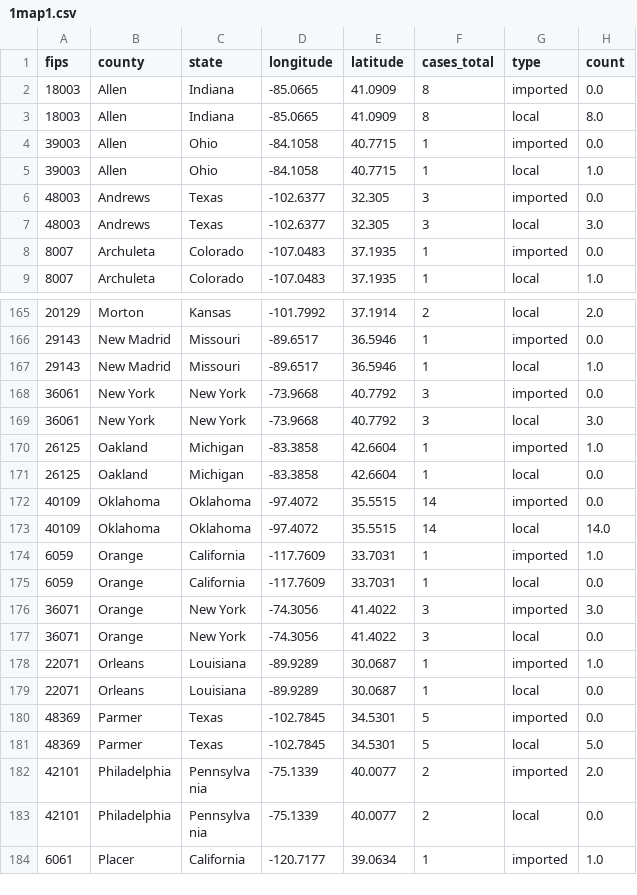
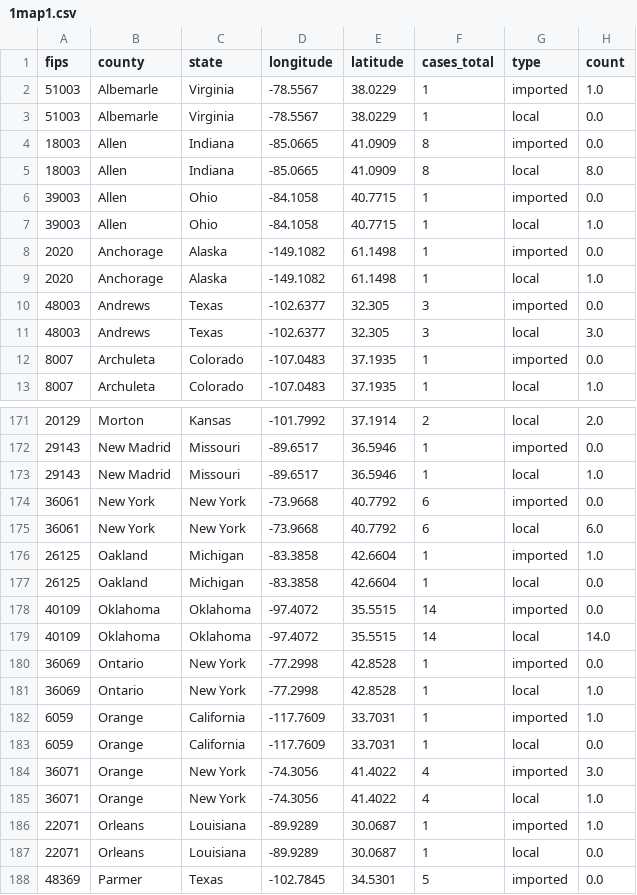
Before and after one commit to JHU-Measles-Tracking-Team/measles_US_data, a CSV file: Tracker Ready Data/1map1.csv, drawn as a sheet; only a part is shown, gaps mark what is left out; the shorter side is filled out with more unchanged rows; the diff covers the shown part only.

```diff
--- a/Tracker Ready Data/1map1.csv
+++ b/Tracker Ready Data/1map1.csv
@@ -1,2 +1,4 @@
 fips,county,state,longitude,latitude,cases_total,type,count
+51003,Albemarle,Virginia,-78.5567,38.0229,1,imported,1.0
+51003,Albemarle,Virginia,-78.5567,38.0229,1,local,0.0
 18003,Allen,Indiana,-85.0665,41.0909,8,imported,0.0
@@ -5,2 +7,4 @@ fips,county,state,longitude,latitude,cases_total,type,count
 39003,Allen,Ohio,-84.1058,40.7715,1,local,1.0
+2020,Anchorage,Alaska,-149.1082,61.1498,1,imported,0.0
+2020,Anchorage,Alaska,-149.1082,61.1498,1,local,1.0
 48003,Andrews,Texas,-102.6377,32.305,3,imported,0.0
@@ -167,4 +173,4 @@ fips,county,state,longitude,latitude,cases_total,type,count
 29143,New Madrid,Missouri,-89.6517,36.5946,1,local,1.0
-36061,New York,New York,-73.9668,40.7792,3,imported,0.0
-36061,New York,New York,-73.9668,40.7792,3,local,3.0
+36061,New York,New York,-73.9668,40.7792,6,imported,0.0
+36061,New York,New York,-73.9668,40.7792,6,local,6.0
 26125,Oakland,Michigan,-83.3858,42.6604,1,imported,1.0
@@ -173,6 +179,8 @@ fips,county,state,longitude,latitude,cases_total,type,count
 40109,Oklahoma,Oklahoma,-97.4072,35.5515,14,local,14.0
+36069,Ontario,New York,-77.2998,42.8528,1,imported,0.0
+36069,Ontario,New York,-77.2998,42.8528,1,local,1.0
 6059,Orange,California,-117.7609,33.7031,1,imported,1.0
 6059,Orange,California,-117.7609,33.7031,1,local,0.0
-36071,Orange,New York,-74.3056,41.4022,3,imported,3.0
-36071,Orange,New York,-74.3056,41.4022,3,local,0.0
+36071,Orange,New York,-74.3056,41.4022,4,imported,3.0
+36071,Orange,New York,-74.3056,41.4022,4,local,1.0
 22071,Orleans,Louisiana,-89.9289,30.0687,1,imported,1.0
```
Also changed, not shown: 2 added rows and 24 edited cells elsewhere in this file, Tracker Ready Data/2map2.csv, Tracker Ready Data/3table.csv, 7 other files.
